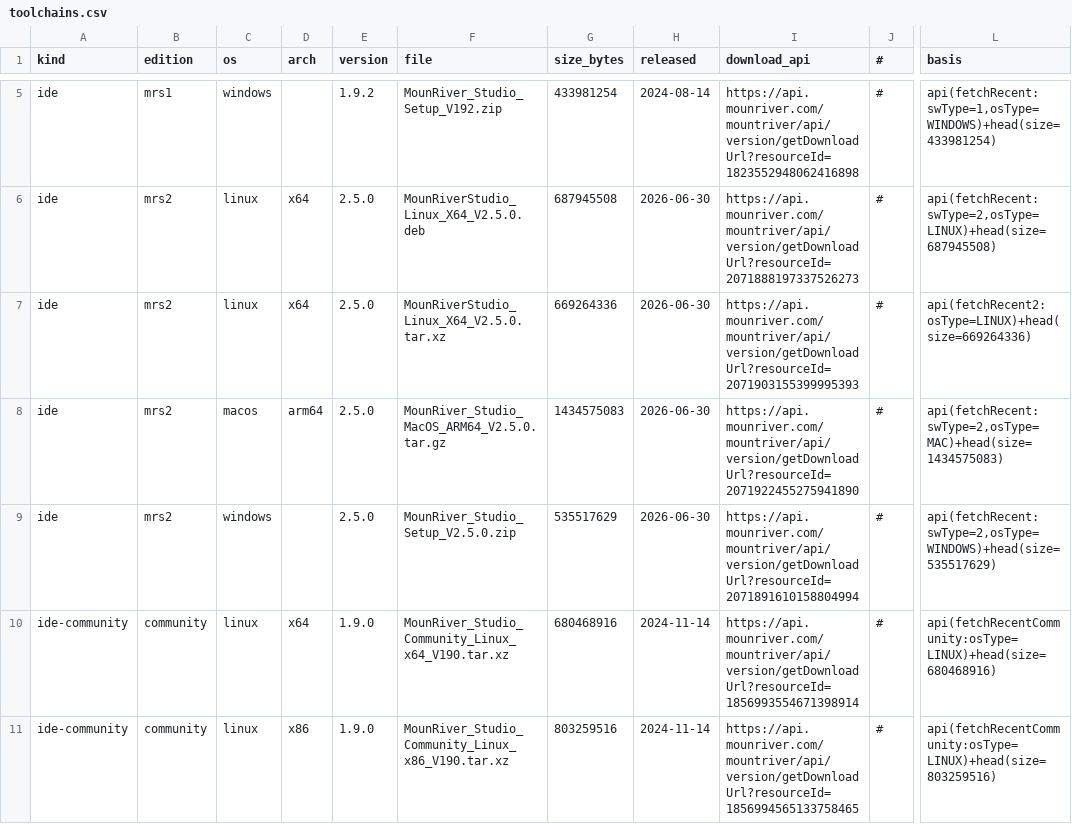
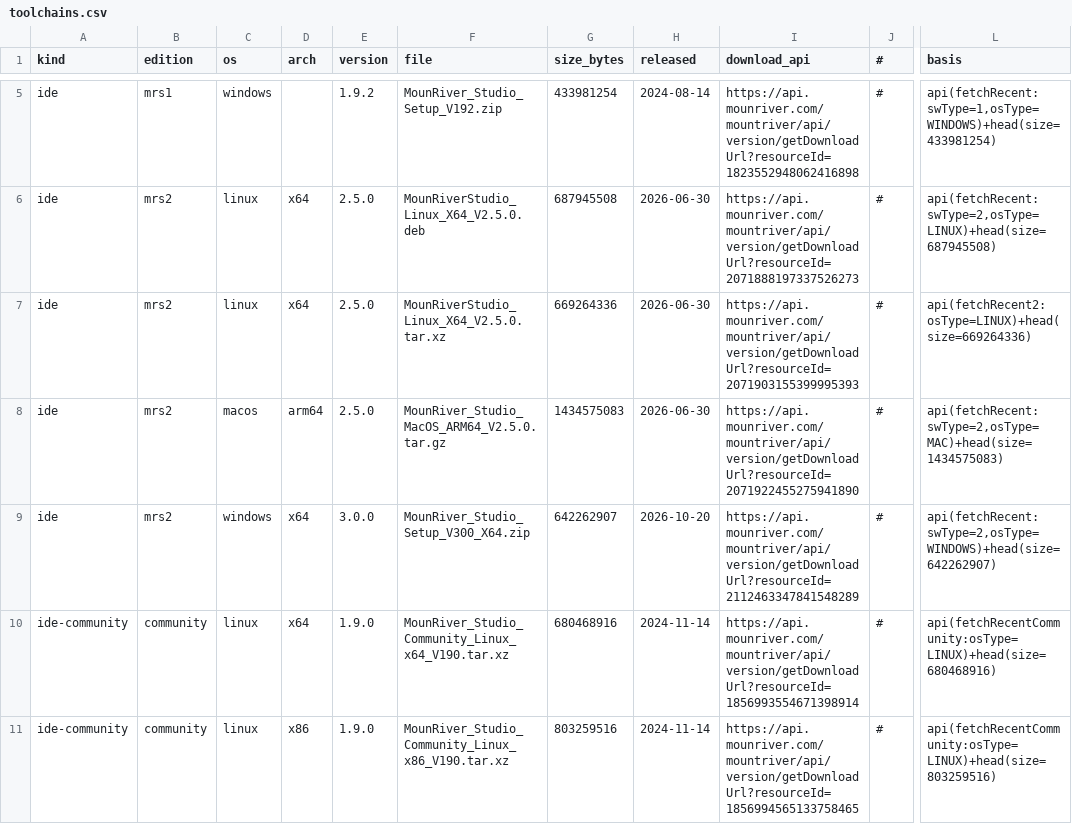
Before and after one commit to ch32-riscv-ug/ch32-device-data, a CSV file: catalog/toolchains.csv, drawn as a sheet; only a part is shown, gaps mark what is left out; the diff names each change by its address in the sheet, - before the commit and + after, or states it on an @@ line.

```diff
--- a/catalog/toolchains.csv
+++ b/catalog/toolchains.csv
-D9 (arch): (empty)
+D9 (arch): x64
-E9 (version): 2.5.0
+E9 (version): 3.0.0
-F9 (file): MounRiver_Studio_Setup_V2.5.0.zip
+F9 (file): MounRiver_Studio_Setup_V300_X64.zip
-G9 (size_bytes): 535517629
+G9 (size_bytes): 642262907
-H9 (released): 2026-06-30
+H9 (released): 2026-10-20
-I9 (download_api): https://api.mounriver.com/mountriver/api/version/getDownloadUrl?resourceId=2071891610158804994
+I9 (download_api): https://api.mounriver.com/mountriver/api/version/getDownloadUrl?resourceId=2112463347841548289
-L9 (basis): api(fetchRecent:swType=2,osType=WINDOWS)+head(size=535517629)
+L9 (basis): api(fetchRecent:swType=2,osType=WINDOWS)+head(size=642262907)
```
Also changed, not shown: 1 other file.
